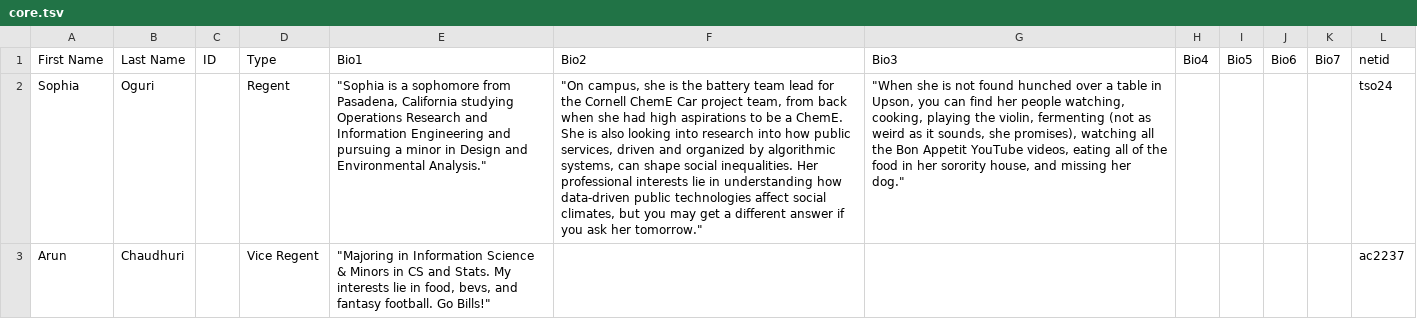
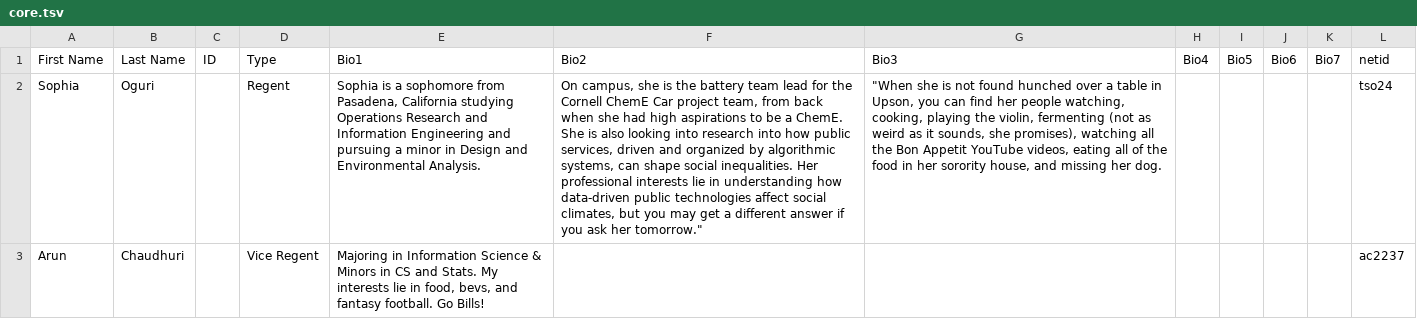
Before and after one commit to cornellWebmaster/ttFlask, a TSV file: data/brothers/core.tsv, drawn as a sheet; only a part is shown; the diff covers the shown part only; the diff names each change by its address in the sheet, - before the commit and + after, or states it on an @@ line.

```diff
--- a/data/brothers/core.tsv
+++ b/data/brothers/core.tsv
-E2 (Bio1): "Sophia is a sophomore from Pasadena, California studying Operations Research and Information Engineering and pursuing a minor in Design and Environmental Analysis."
+E2 (Bio1): Sophia is a sophomore from Pasadena, California studying Operations Research and Information Engineering and pursuing a minor in Design and Environmental Analysis.
-F2 (Bio2): "On campus, she…
+F2 (Bio2): On campus, she…
-G2 (Bio3): …missing her dog."
+G2 (Bio3): …missing her dog.
-E3 (Bio1): "Majoring in Information Science & Minors in CS and Stats. My interests lie in food, bevs, and fantasy football. Go Bills!"
+E3 (Bio1): Majoring in Information Science & Minors in CS and Stats. My interests lie in food, bevs, and fantasy football. Go Bills!
```
Also changed, not shown: 5 edited cells elsewhere in this file, data/brothers/brothers.tsv, data/brothers/semester.tsv.
